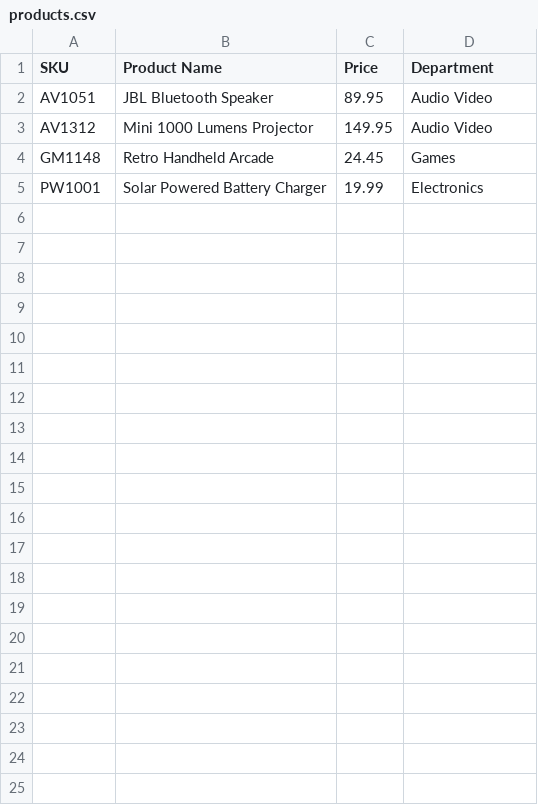
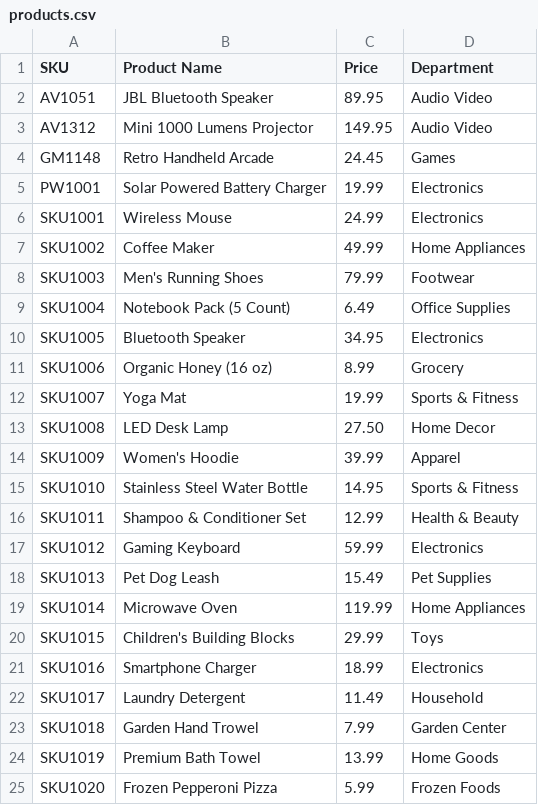
Before and after one commit to alexiisw/Online-Store, a CSV file: src/main/java/OnlineStore/products.csv, drawn as a sheet; the diff names each change by its address in the sheet, - before the commit and + after, or states it on an @@ line.

```diff
--- a/src/main/java/OnlineStore/products.csv
+++ b/src/main/java/OnlineStore/products.csv
+row 6: SKU1001 | Wireless Mouse | 24.99 | Electronics
+row 7: SKU1002 | Coffee Maker | 49.99 | Home Appliances
+row 8: SKU1003 | Men's Running Shoes | 79.99 | Footwear
+row 9: SKU1004 | Notebook Pack (5 Count) | 6.49 | Office Supplies
+row 10: SKU1005 | Bluetooth Speaker | 34.95 | Electronics
+row 11: SKU1006 | Organic Honey (16 oz) | 8.99 | Grocery
+row 12: SKU1007 | Yoga Mat | 19.99 | Sports & Fitness
+row 13: SKU1008 | LED Desk Lamp | 27.50 | Home Decor
+row 14: SKU1009 | Women's Hoodie | 39.99 | Apparel
+row 15: SKU1010 | Stainless Steel Water Bottle | 14.95 | Sports & Fitness
+row 16: SKU1011 | Shampoo & Conditioner Set | 12.99 | Health & Beauty
+row 17: SKU1012 | Gaming Keyboard | 59.99 | Electronics
+row 18: SKU1013 | Pet Dog Leash | 15.49 | Pet Supplies
+row 19: SKU1014 | Microwave Oven | 119.99 | Home Appliances
+row 20: SKU1015 | Children's Building Blocks | 29.99 | Toys
+row 21: SKU1016 | Smartphone Charger | 18.99 | Electronics
+row 22: SKU1017 | Laundry Detergent | 11.49 | Household
+row 23: SKU1018 | Garden Hand Trowel | 7.99 | Garden Center
+row 24: SKU1019 | Premium Bath Towel | 13.99 | Home Goods
+row 25: SKU1020 | Frozen Pepperoni Pizza | 5.99 | Frozen Foods
```
Also changed, not shown: 6 other files.
